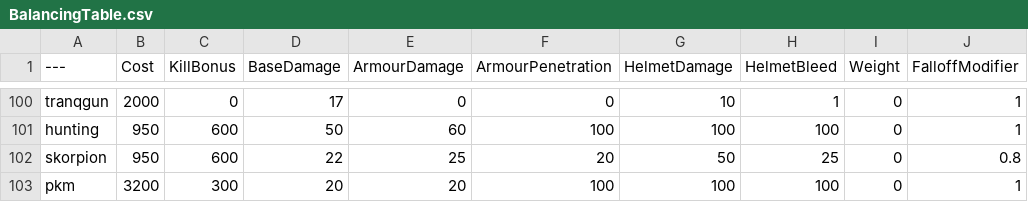
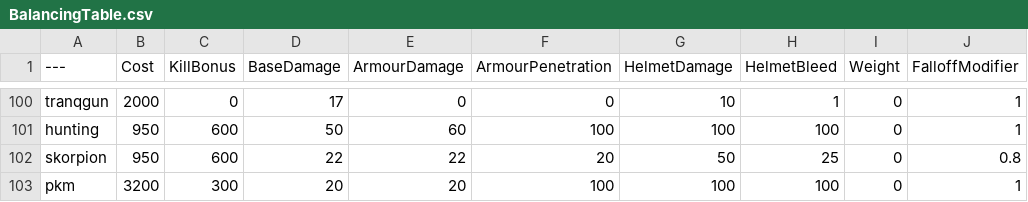
Before and after one commit to Moortu/BalancingTable, a CSV file: BalancingTable.csv, drawn as a sheet; only a part is shown, gaps mark what is left out; the diff names each change by its address in the sheet, - before the commit and + after, or states it on an @@ line.

Commit message:
more changessss

```diff
--- a/BalancingTable.csv
+++ b/BalancingTable.csv
-E102 (ArmourDamage): 25
+E102 (ArmourDamage): 22
```
